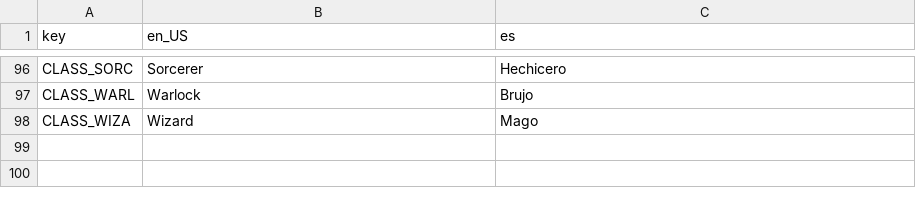
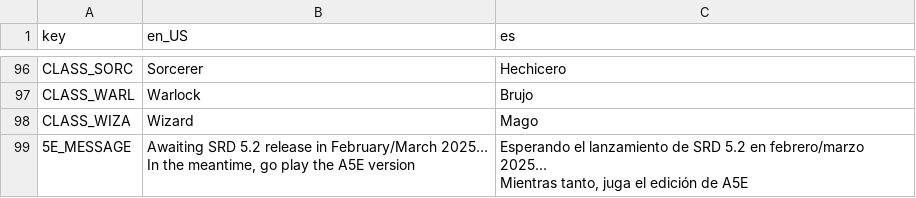
Before and after one commit to skeetcha/dice-wire, a CSV file: translations/strings.csv, drawn as a sheet; only a part is shown, gaps mark what is left out.

Commit message:
Added localization to main menu; Fixed error in stat generation that would sometimes generate impossible values

```diff
--- a/translations/strings.csv
+++ b/translations/strings.csv
@@ -103 +103,4 @@ CLASS_WARL,Warlock,Brujo
 CLASS_WIZA,Wizard,Mago
+5E_MESSAGE,"Awaiting SRD 5.2 release in February/March 2025…
+In the meantime, go play the A5E version","Esperando el lanzamiento de SRD 5.2 en febrero/marzo 2025...
+Mientras tanto, juga el edición de A5E"
```
Also changed, not shown: 16 other files.
